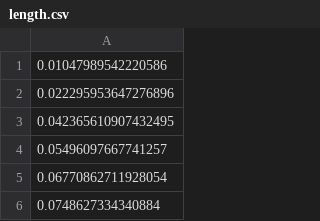
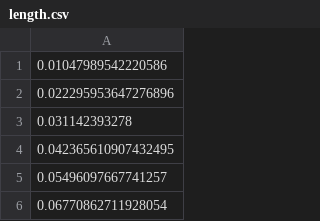
Before and after one commit to hexin-pku/IsingModel_test, a CSV file: Correlation/N100/Gibbs/length.csv (was Correlation/Gibbs/length.csv), drawn as a sheet; only a part is shown; the shorter side is filled out with more unchanged rows.

```diff
--- a/Correlation/Gibbs/length.csv
+++ b/Correlation/N100/Gibbs/length.csv
@@ -2,2 +2,3 @@
 0.022295953647276896
+0.031142393278
 0.042365610907432495
```
Also changed, not shown: Correlation/N100/Gibbs/cor.csv, Correlation/N100/Wolff/cor.csv, 21 other files.
